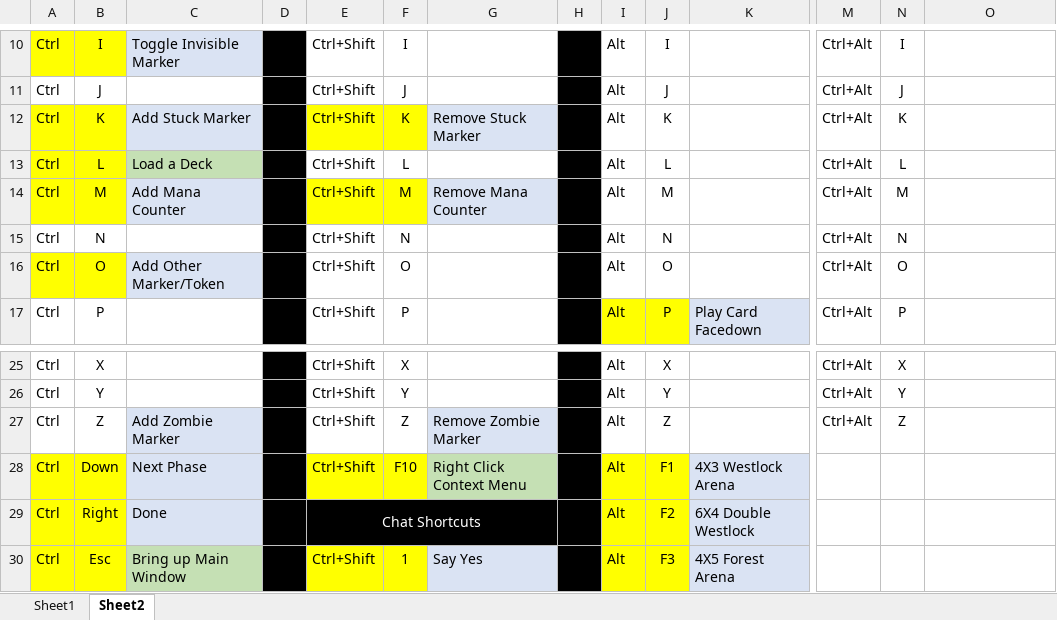
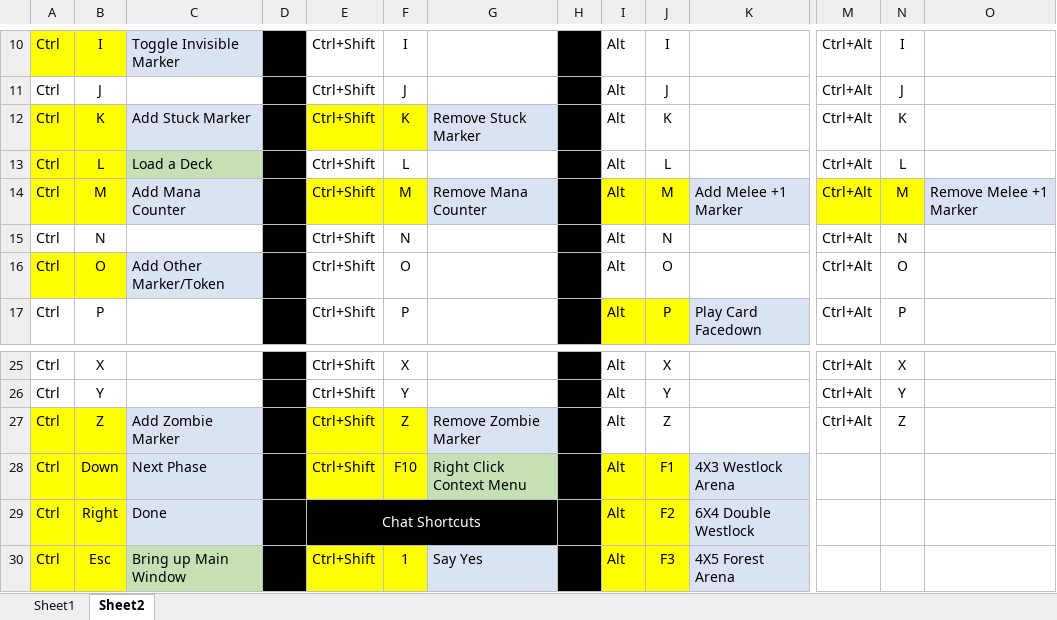
Before and after one commit to sIKE23/Mage-Wars, an Excel workbook: Template/OCTGN - Key Map.xlsx, sheet Sheet2, drawn as a sheet; only a part is shown, gaps mark what is left out; values as stored, in another font and other column widths than the file's, no borders; the diff names each change by its address in the sheet, - before the commit and + after, or states it on an @@ line.

Commit message:
#117- Added Melee +1 Marker
- all FvW markers resized to 200x200
- lint and nits cleaned up in the FvW set.xml

```diff
--- a/Template/OCTGN - Key Map.xlsx (sheet Sheet2)
+++ b/Template/OCTGN - Key Map.xlsx (sheet Sheet2)
-I14:J14 fill: none
+I14:J14 fill: #FFFF00
-K14: (empty)
+K14: Add Melee +1 Marker
-K14 fill: none
+K14 fill: #DAE3F3
-M14:N14 fill: none
+M14:N14 fill: #FFFF00
-O14: (empty)
+O14: Remove Melee +1 Marker
-O14 fill: none
+O14 fill: #DAE3F3
-A27:B27 fill: none
+A27:B27 fill: #FFFF00
-E27:F27 fill: none
+E27:F27 fill: #FFFF00
```
Also changed, not shown: 14 other files.
